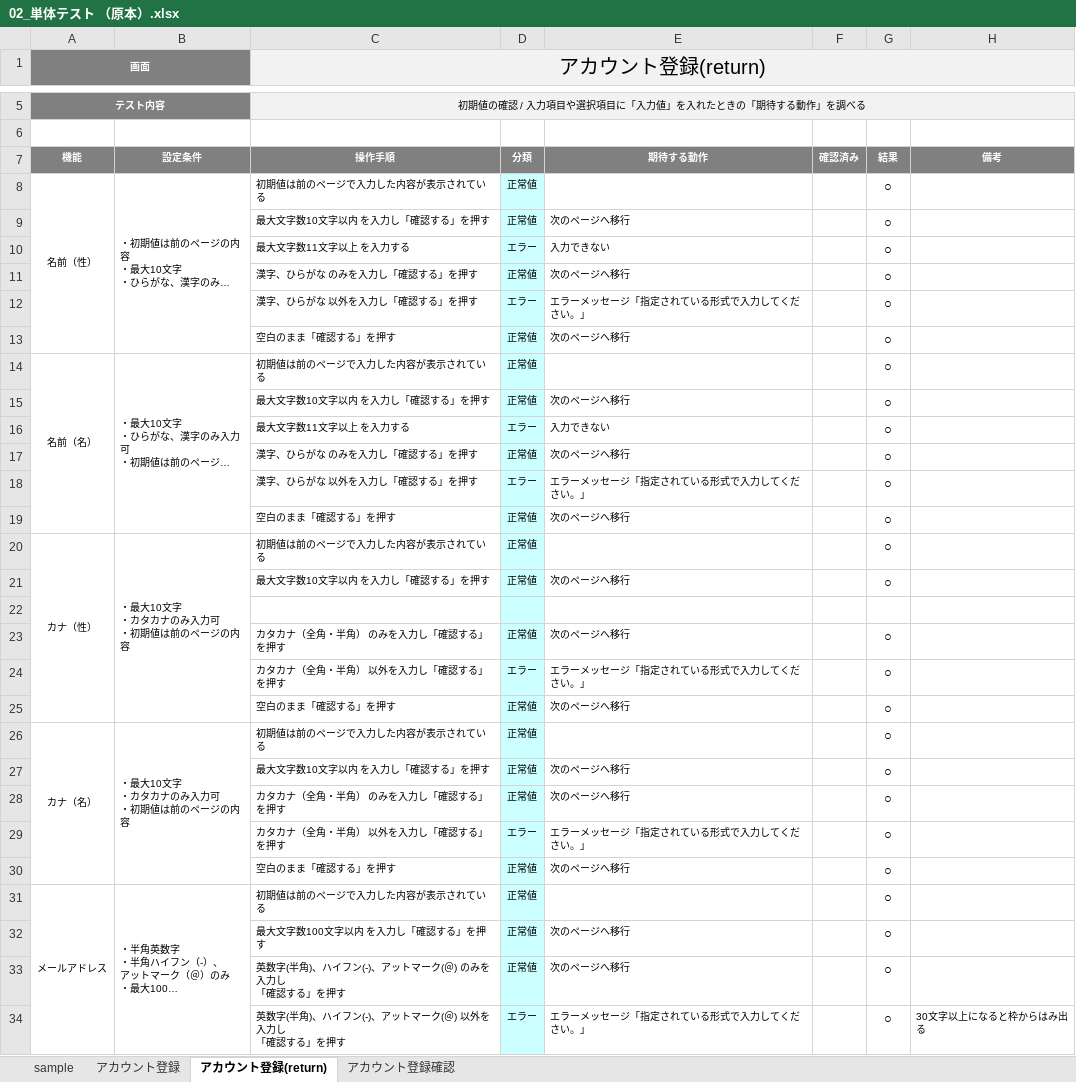
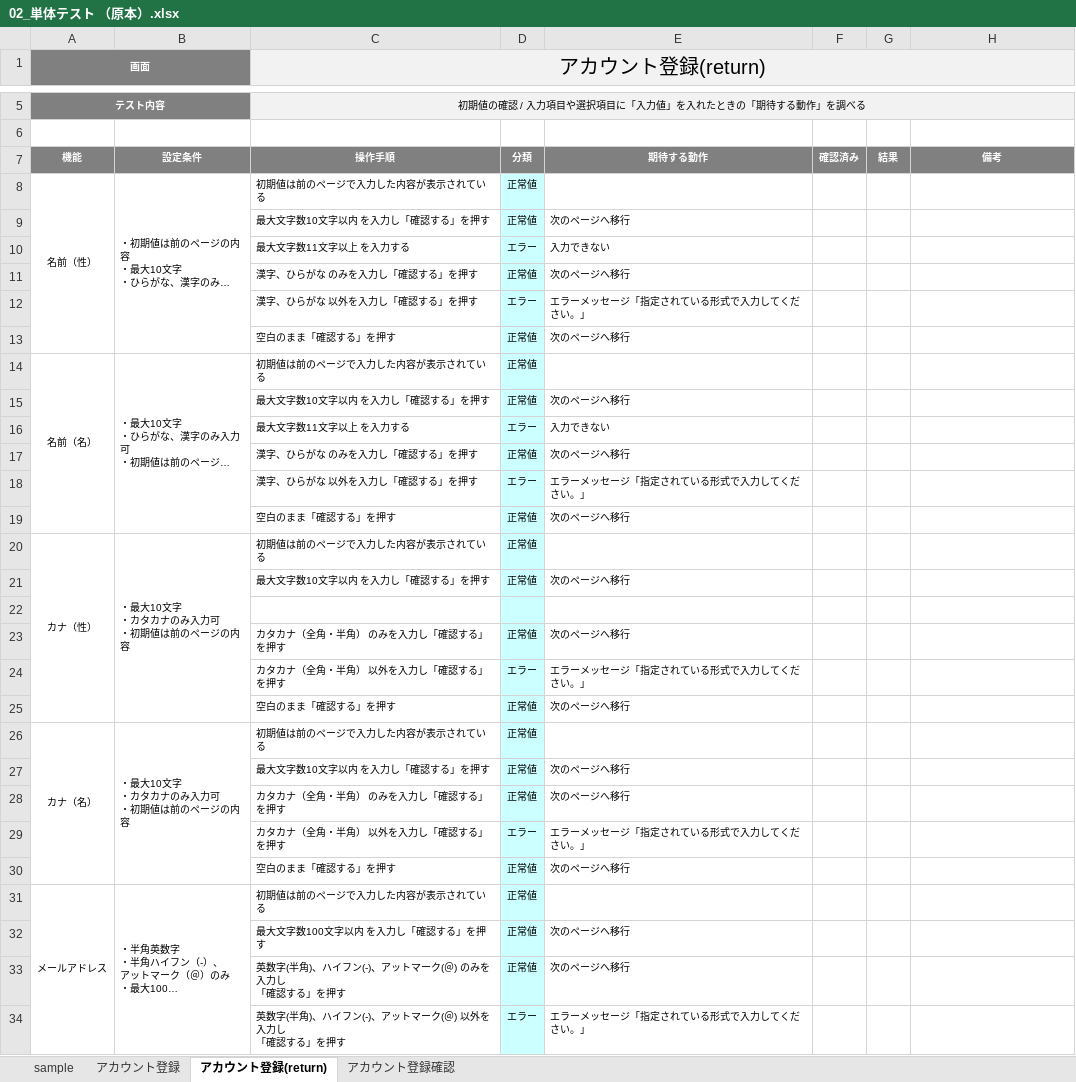
Before and after one commit to Eri-Murakami/account, an Excel workbook: 単体テスト/02_単体テスト （原本）.xlsx, sheet アカウント登録(return), drawn as a sheet; only a part is shown, gaps mark what is left out; long unchanged cells end in …; values as stored, in another font and other column widths than the file's, no borders; charts and pictures and conditional formats not drawn; the diff covers the shown part only; the diff names each change by its address in the sheet, - before the commit and + after, or states it on an @@ line.

```diff
--- a/単体テスト/02_単体テスト （原本）.xlsx (sheet アカウント登録(return))
+++ b/単体テスト/02_単体テスト （原本）.xlsx (sheet アカウント登録(return))
-G8:G21: ○
+G8:G21: (empty)
-G23:G34: ○
+G23:G34: (empty)
-H34: 30文字以上になると枠からはみ出る
+H34: (empty)
```
Also changed, not shown: 32 edited cells elsewhere in this sheet, sheet アカウント登録, sheet アカウント登録確認, charts or pictures.
